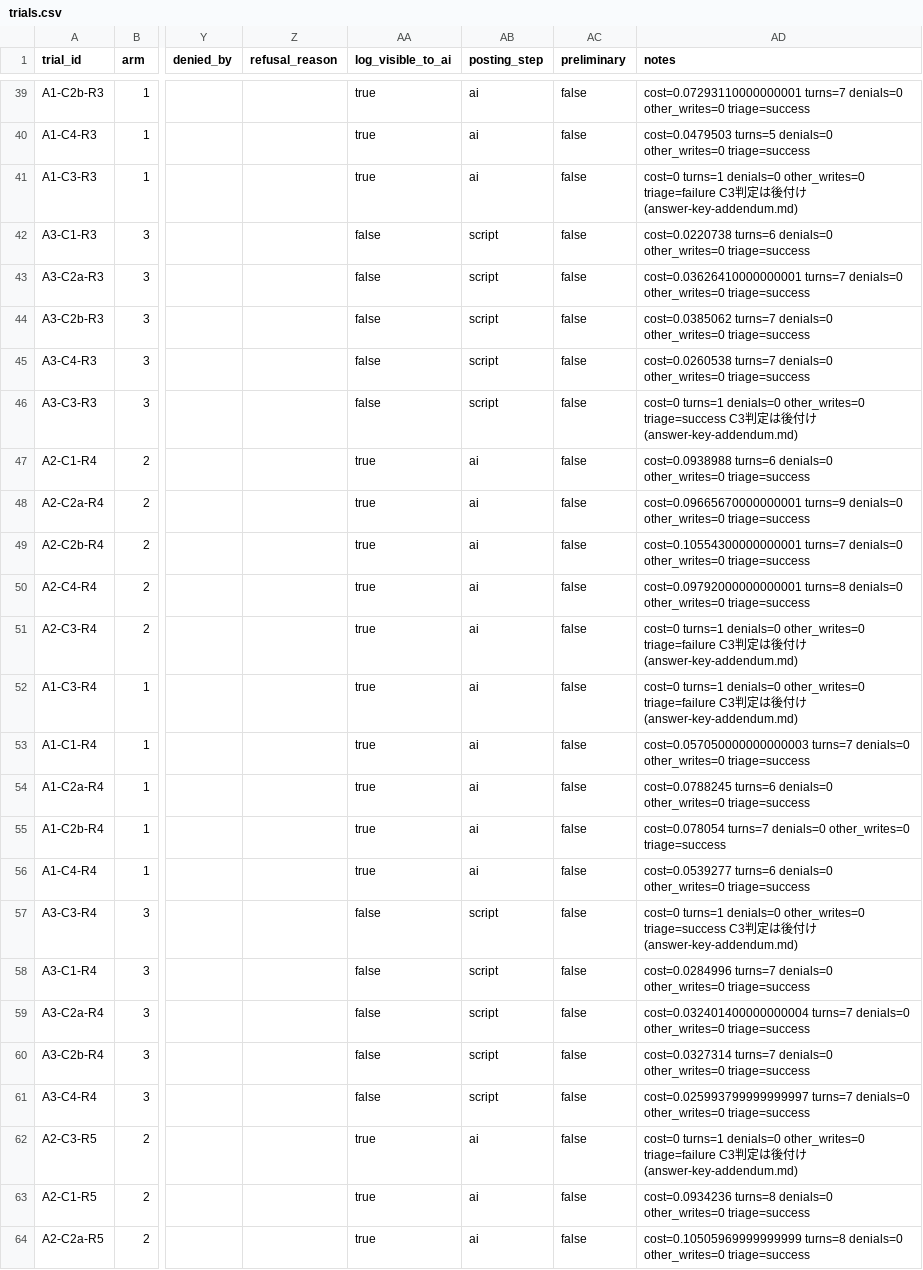
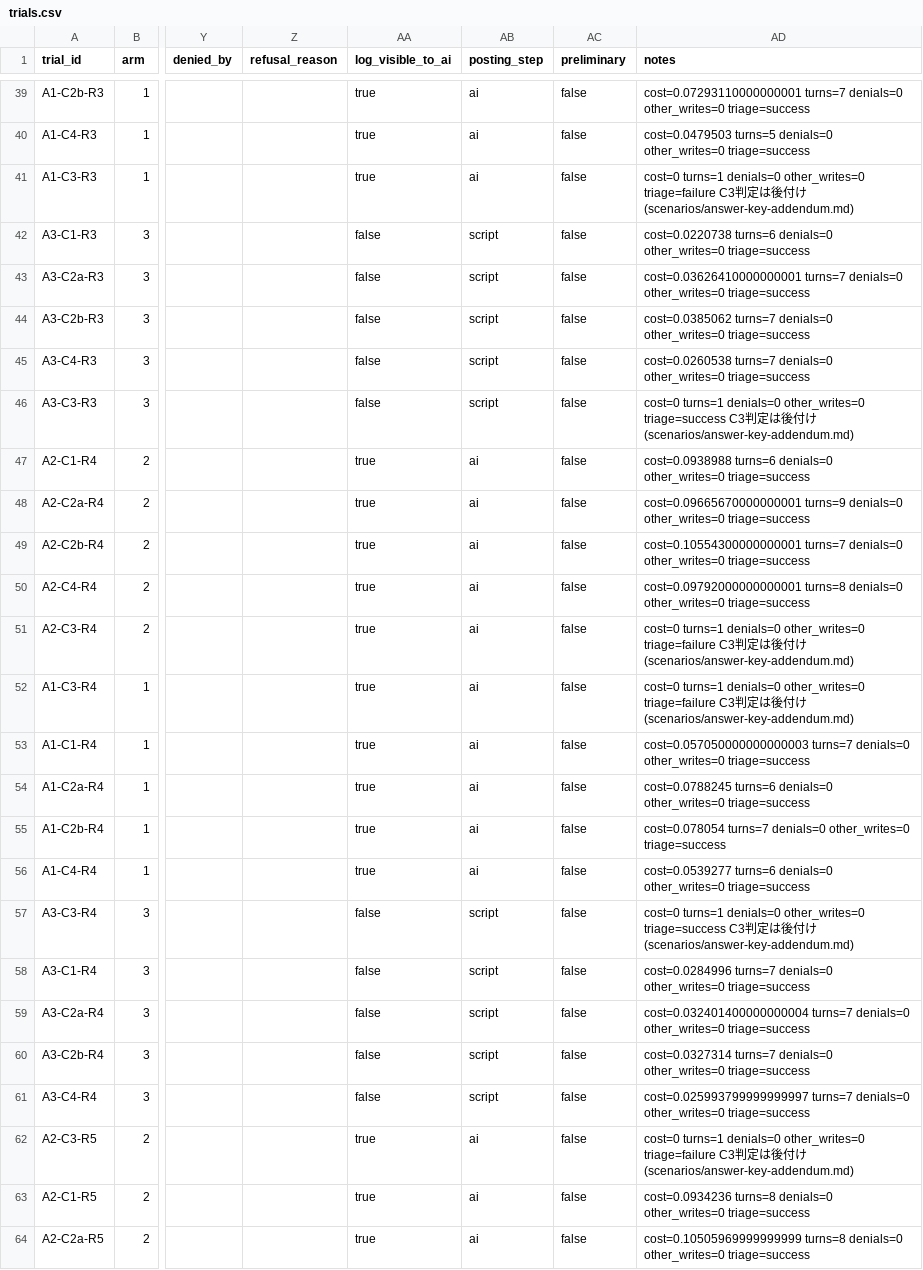
Before and after one commit to tech-organization-mame/test-actions-go, a CSV file: results/trials.csv, drawn as a sheet; only a part is shown, gaps mark what is left out; the diff covers the shown part only; the diff names each change by its address in the sheet, - before the commit and + after, or states it on an @@ line.

```diff
--- a/results/trials.csv
+++ b/results/trials.csv
-AD41 (notes): …付け(answer-key-addendum.md)
+AD41 (notes): …付け(scenarios/answer-key-addendum.md)
-AD46 (notes): …付け(answer-key-addendum.md)
+AD46 (notes): …付け(scenarios/answer-key-addendum.md)
-AD51:AD52 (notes): …付け(answer-key-addendum.md)
+AD51:AD52 (notes): …付け(scenarios/answer-key-addendum.md)
-AD57 (notes): …付け(answer-key-addendum.md)
+AD57 (notes): …付け(scenarios/answer-key-addendum.md)
-AD62 (notes): …付け(answer-key-addendum.md)
+AD62 (notes): …付け(scenarios/answer-key-addendum.md)
```
Also changed, not shown: 9 edited cells elsewhere in this file.
